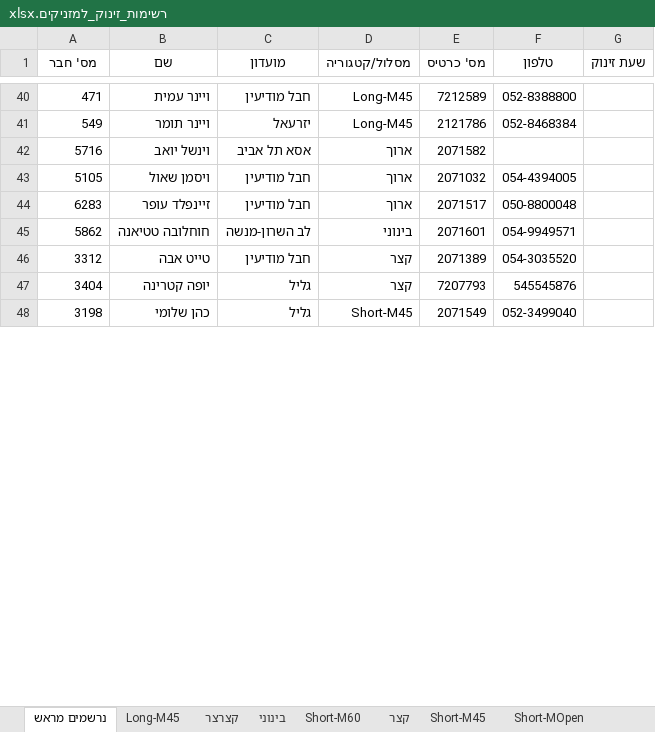
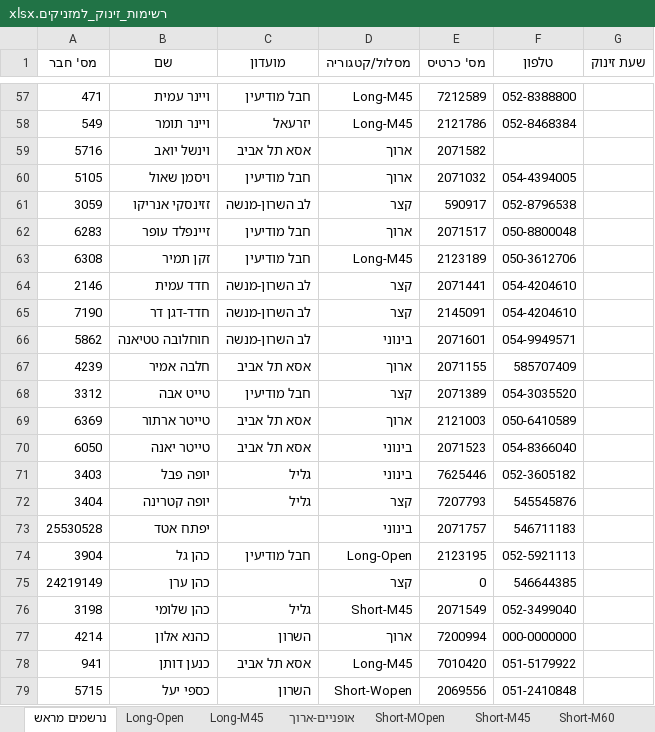
Before and after one commit to HasharonOC/hasharonoc.github.io, an Excel workbook: events/Tel_Mond_2023/competition_files/רשימות_זינוק_למזניקים.xlsx, sheet נרשמים מראש, drawn as a sheet; only a part is shown, gaps mark what is left out; values as stored, in another font and other column widths than the file's, no borders; the diff covers the shown part only; the diff names each change by its address in the sheet, - before the commit and + after, or states it on an @@ line.

```diff
--- a/events/Tel_Mond_2023/competition_files/רשימות_זינוק_למזניקים.xlsx (sheet נרשמים מראש)
+++ b/events/Tel_Mond_2023/competition_files/רשימות_זינוק_למזניקים.xlsx (sheet נרשמים מראש)
+sheet tab: אופניים-ארוך
@@ sheet tab order changed: נרשמים מראש | Long-Open | Long-M45 | אופניים-ארוך | Short-MOpen | Short-M45 | Short-M60 @@
+row 61: 3059 | זזינסקי אנריקו | לב השרון-מנשה | קצר | 590917 | 052-8796538
+row 63: 6308 | זקן תמיר | חבל מודיעין | Long-M45 | 2123189 | 050-3612706
+row 64: 2146 | חדד עמית | לב השרון-מנשה | קצר | 2071441 | 054-4204610
+row 65: 7190 | חדד-דגן דר | לב השרון-מנשה | קצר | 2145091 | 054-4204610
+row 67: 4239 | חלבה אמיר | אסא תל אביב | ארוך | 2071155 | 585707409
+row 69: 6369 | טייטר ארתור | אסא תל אביב | ארוך | 2121003 | 050-6410589
+row 70: 6050 | טייטר יאנה | אסא תל אביב | בינוני | 2071523 | 054-8366040
+row 71: 3403 | יופה פבל | גליל | בינוני | 7625446 | 052-3605182
+row 73: 25530528 | יפתח אטד |  | בינוני | 2071757 | 546711183
+row 74: 3904 | כהן גל | חבל מודיעין | Long-Open | 2123195 | 052-5921113
+row 75: 24219149 | כהן ערן |  | קצר | 0 | 546644385
+row 77: 4214 | כהנא אלון | השרון | ארוך | 7200994 | 000-0000000
+row 78: 941 | כנען דותן | אסא תל אביב | Long-M45 | 7010420 | 051-5179922
+row 79: 5715 | כספי יעל | השרון | Short-Wopen | 2069556 | 051-2410848
```
Also changed, not shown: 65 added rows, 2 removed rows and 7 edited cells elsewhere in this sheet, sheet בינוני, sheet קצר, sheet ארוך, sheet קצרצר, sheet Long-M45, sheet Short-M45, 4 more sheets, other sheet tabs, events/Tel_Mond_2023/Combined_StartList.xlsx, events/Tel_Mond_2023/Foot_StartList.xlsx, 6 other files.
